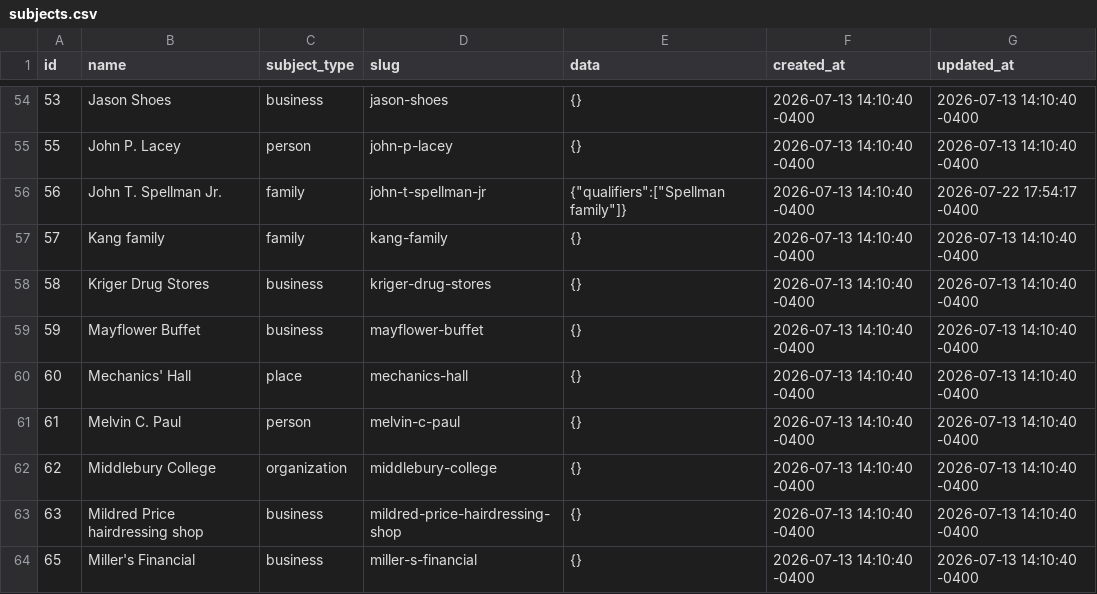
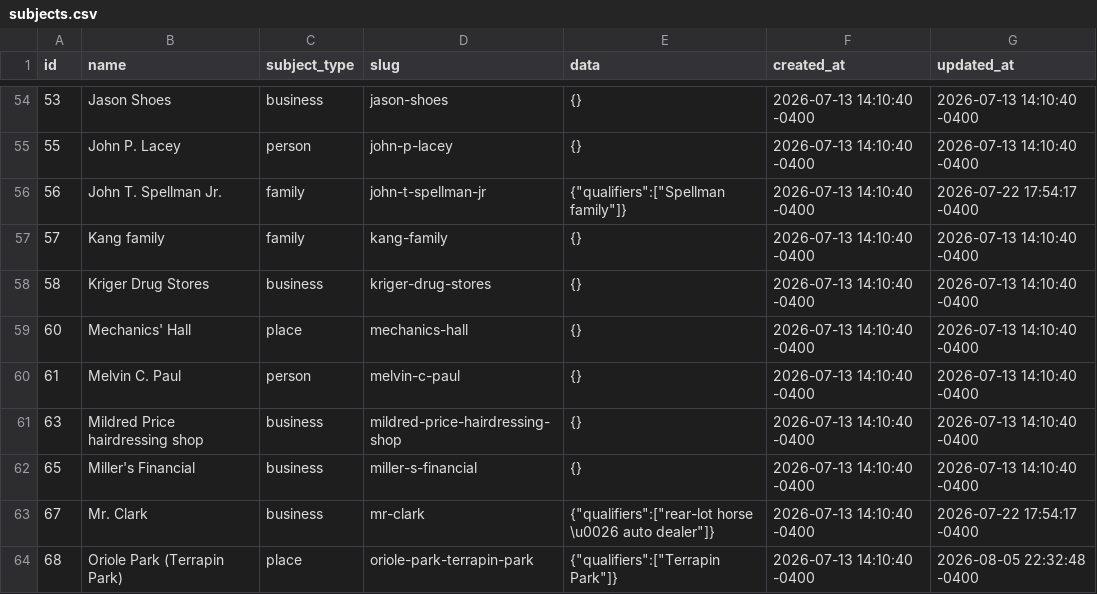
Before and after one commit to jetton999/pricing-the-unpriced, a CSV file: subjects.csv, drawn as a sheet; only a part is shown, gaps mark what is left out; the shorter side is filled out with more unchanged rows; the diff covers the shown part only; the diff names each change by its address in the sheet, - before the commit and + after, or states it on an @@ line.

```diff
--- a/subjects.csv
+++ b/subjects.csv
-row 59: 59 | Mayflower Buffet | business | mayflower-buffet | {} | 2026-07-13 14:10:40 -0400 | 2026-07-13 14:10:40 -0400
-row 62: 62 | Middlebury College | organization | middlebury-college | {} | 2026-07-13 14:10:40 -0400 | 2026-07-13 14:10:40 -0400
```
Also changed, not shown: 7 removed rows elsewhere in this file, baseline_snapshots.csv, incident_subjects.csv, 21 other files.
